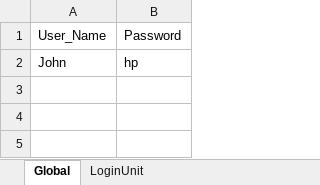
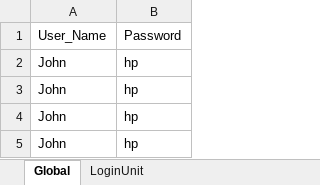
Before and after one commit to mnovac/FTEUFTOne, an Excel workbook: UFTOneDataTable/Default.xlsx, sheet Global, drawn as a sheet; values as stored, in another font and other column widths than the file's, no borders; the diff names each change by its address in the sheet, - before the commit and + after, or states it on an @@ line.

```diff
--- a/UFTOneDataTable/Default.xlsx (sheet Global)
+++ b/UFTOneDataTable/Default.xlsx (sheet Global)
+row 3: John | hp
+row 4: John | hp
+row 5: John | hp
```
Also changed, not shown: 7 other files.
